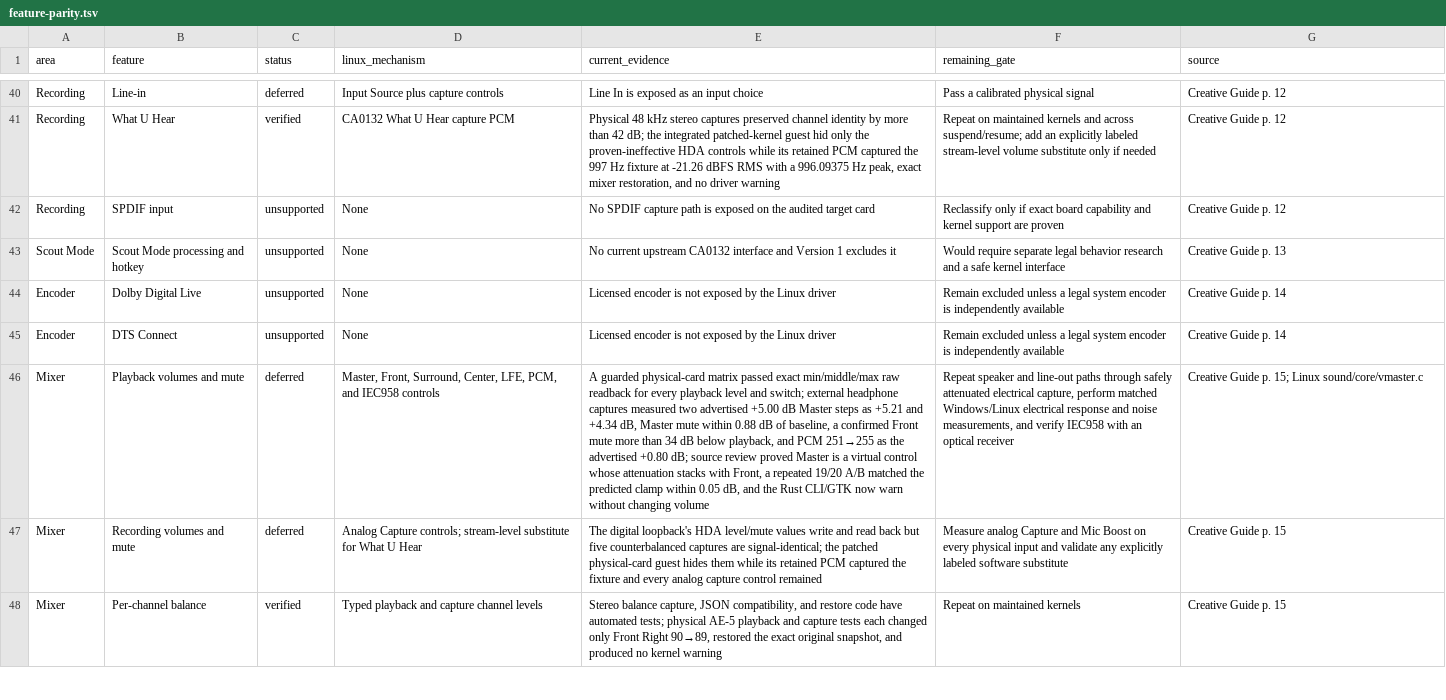
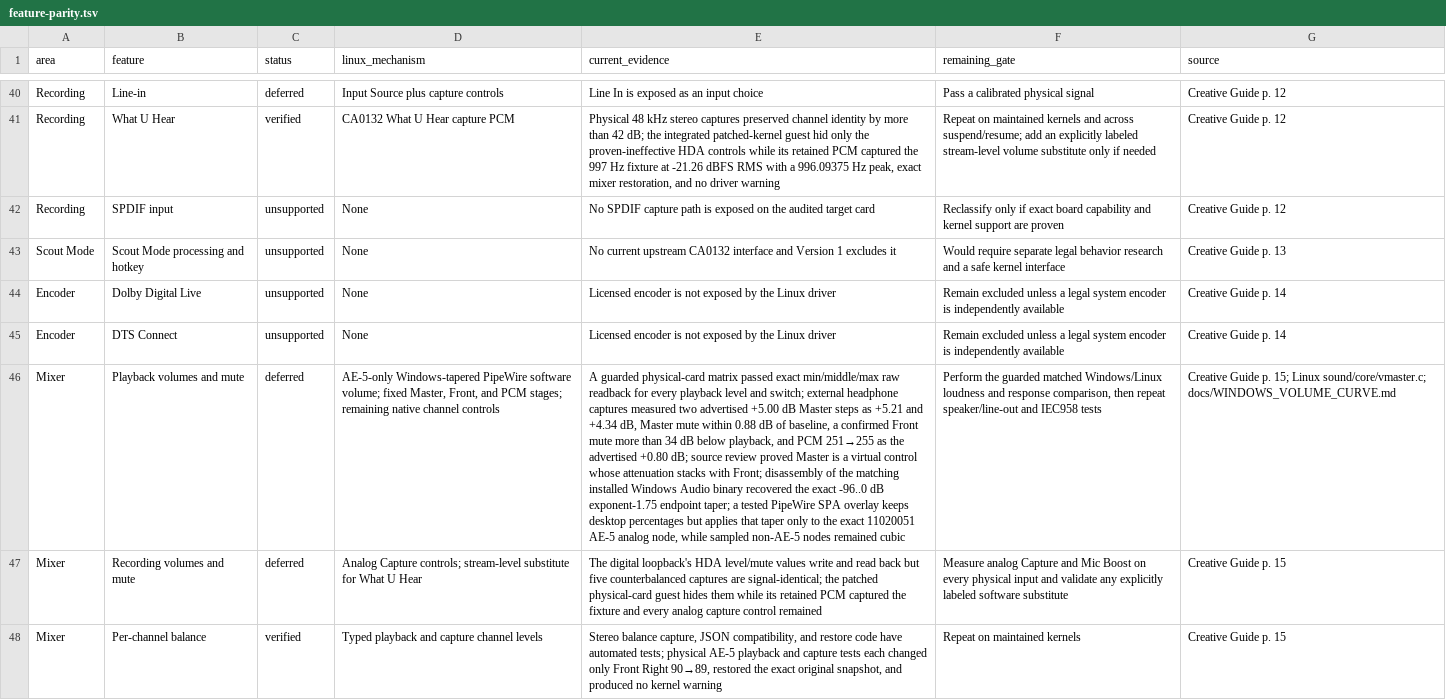
Before and after one commit to klimovich008/ae5-linux-control, a TSV file: feature-parity.tsv, drawn as a sheet; only a part is shown, gaps mark what is left out; the diff names each change by its address in the sheet, - before the commit and + after, or states it on an @@ line.

Commit message:
Apply Windows volume taper only to AE-5

```diff
--- a/feature-parity.tsv
+++ b/feature-parity.tsv
-D46 (linux_mechanism): Master, Front, Surround, Center, LFE, PCM, and IEC958 controls
+D46 (linux_mechanism): AE-5-only Windows-tapered PipeWire software volume; fixed Master, Front, and PCM stages; remaining native channel controls
-E46 (current_evidence): …stacks with Front, a repeated 19/20 A/B matched the predicted clamp within 0.05 dB, and the Rust CLI/GTK now warn without changing volume
+E46 (current_evidence): …stacks with Front; disassembly of the matching installed Windows Audio binary recovered the exact -96..0 dB exponent-1.75 endpoint taper; a tested PipeWire SPA overlay keeps desktop percentages but applies that taper only to the exact 11020051 AE-5 analog node, while sampled non-AE-5 nodes remained cubic
-F46 (remaining_gate): Repeat speaker and line-out paths through safely attenuated electrical capture, perform matched Windows/Linux electrical response and noise measurements, and verify IEC958 with an optical receiver
+F46 (remaining_gate): Perform the guarded matched Windows/Linux loudness and response comparison, then repeat speaker/line-out and IEC958 tests
-G46 (source): …15; Linux sound/core/vmaster.c
+G46 (source): …15; Linux sound/core/vmaster.c; docs/WINDOWS_VOLUME_CURVE.md
```
Also changed, not shown: 15 other files.
